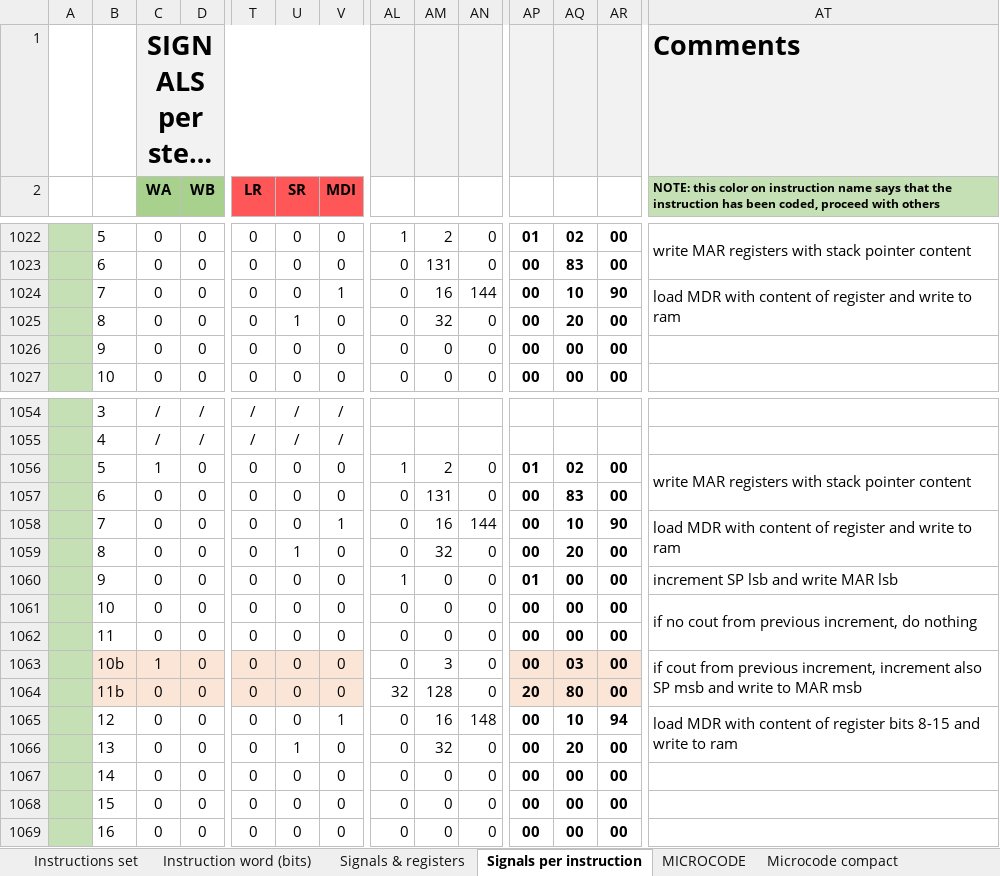
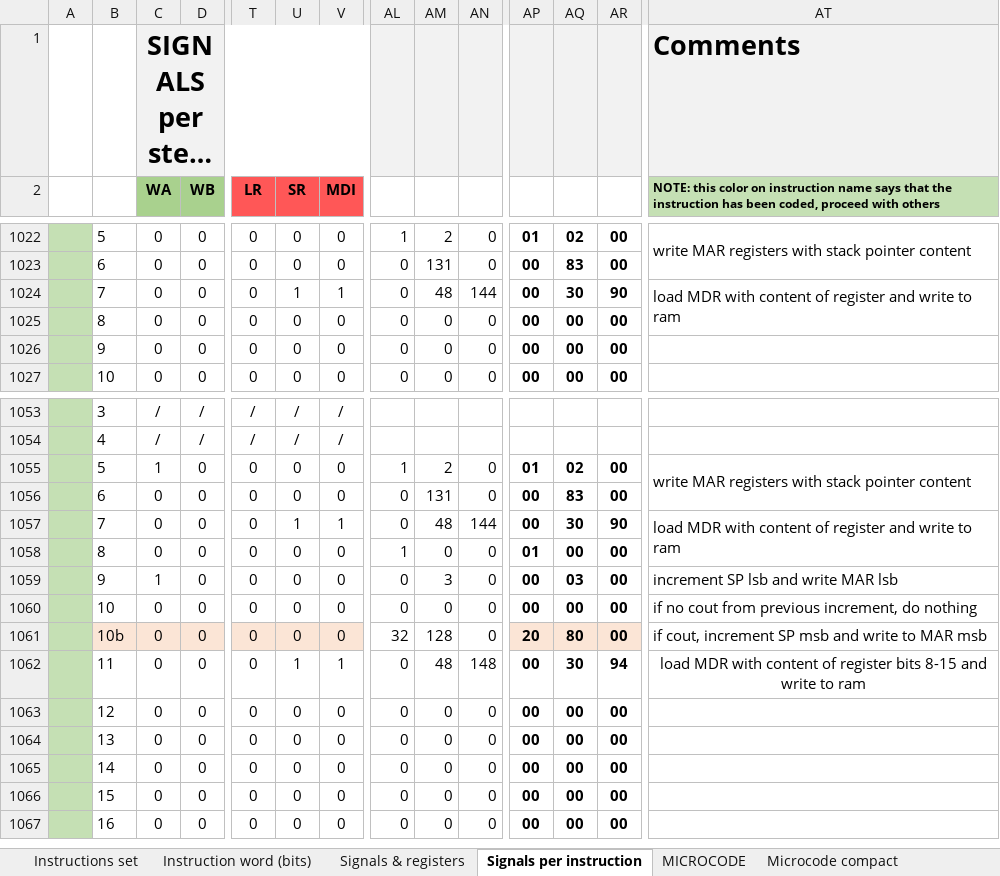
Before and after one commit to edopast/HITCH8, an Excel workbook: Instruction set.xlsx, sheet Signals per instruction, drawn as a sheet; only a part is shown, gaps mark what is left out; long unchanged cells end in …; values as stored, in another font and other column widths than the file's, no borders; conditional formats not drawn; removed rows and columns are numbered as before the commit, all else as after; rows hold the shown columns only; the diff covers the shown part only; the diff names each change by its address in the sheet, - before the commit and + after, or states it on an @@ line.

Commit message:
INSTRUCTION SET COMPLETELY TESTED

```diff
--- a/Instruction set.xlsx (sheet Signals per instruction)
+++ b/Instruction set.xlsx (sheet Signals per instruction)
-U1024 (SR): 0
+U1024 (SR): 1
-AM1024: 16
+AM1024: 48
-AQ1024: 10
+AQ1024: 30
-U1025 (SR): 1
+U1025 (SR): 0
-AM1025: 32
+AM1025: 0
-AQ1025: 20
+AQ1025: 00
-U1057 (SR): 0
+U1057 (SR): 1
-AM1057: 16
+AM1057: 48
-AQ1057: 10
+AQ1057: 30
-AT1058:AT1059 merged
+AT1057:AT1058 merged
-row 1059:  | 8 | 0 | 0 | 0 | 1 | 0 | 0 | 32 | 0 | 00 | 20 | 00
-B1058: 9
+B1058: 8
-AT1058: increment SP lsb and write MAR lsb
+AT1058: (empty)
+row 1059:  | 9 | 1 | 0 | 0 | 0 | 0 | 0 | 3 | 0 | 00 | 03 | 00 | increment SP lsb and write MAR lsb
-AT1061:AT1062 merged
-row 1062:  | 11 | 0 | 0 | 0 | 0 | 0 | 0 | 0 | 0 | 00 | 00 | 00
-row 1063:  | 10b | 1 | 0 | 0 | 0 | 0 | 0 | 3 | 0 | 00 | 03 | 00 | if cout from previous increment, increment also SP msb and write to MAR msb
-B1061: 11b
+B1061: 10b
-AT1061: (empty)
+AT1061: if cout, increment SP msb and write to MAR msb
-B1062: 12
+B1062: 11
-U1062 (SR): 0
+U1062 (SR): 1
-AM1062: 16
+AM1062: 48
-AQ1062: 10
+AQ1062: 30
-AT1062 alignment: left
+AT1062 alignment: center
-AT1065:AT1066 merged
+row 1063:  | 12 | 0 | 0 | 0 | 0 | 0 | 0 | 0 | 0 | 00 | 00 | 00
-U1064 (SR): 1
+U1064 (SR): 0
-AM1064: 32
+AM1064: 0
-AQ1064: 20
+AQ1064: 00
```
Also changed, not shown: 1 removed row and 8 edited cells elsewhere in this sheet, sheet MICROCODE, sheet Microcode compact, formulas that keep their value, 15 other files.
